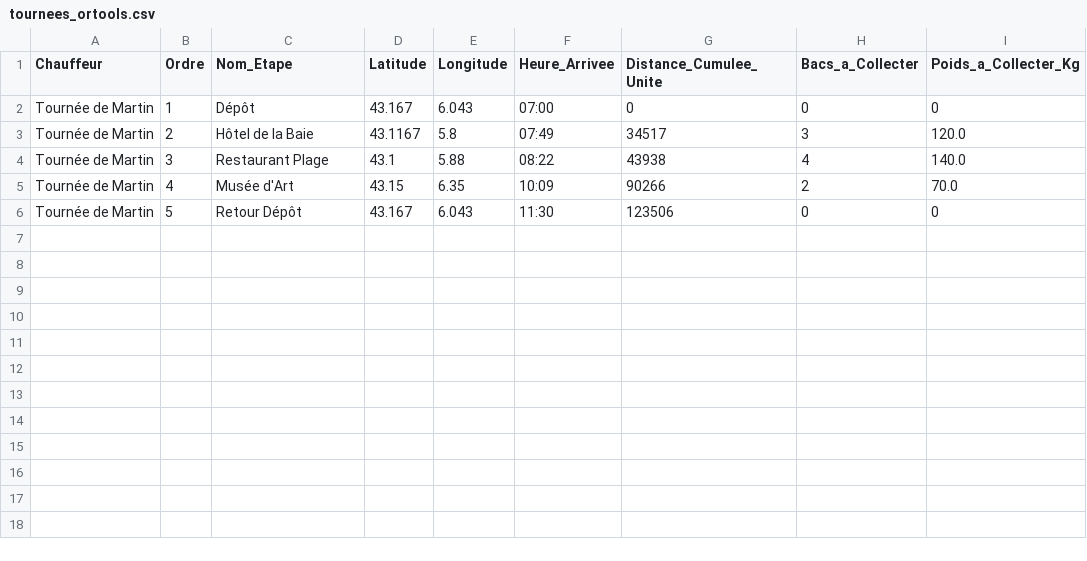
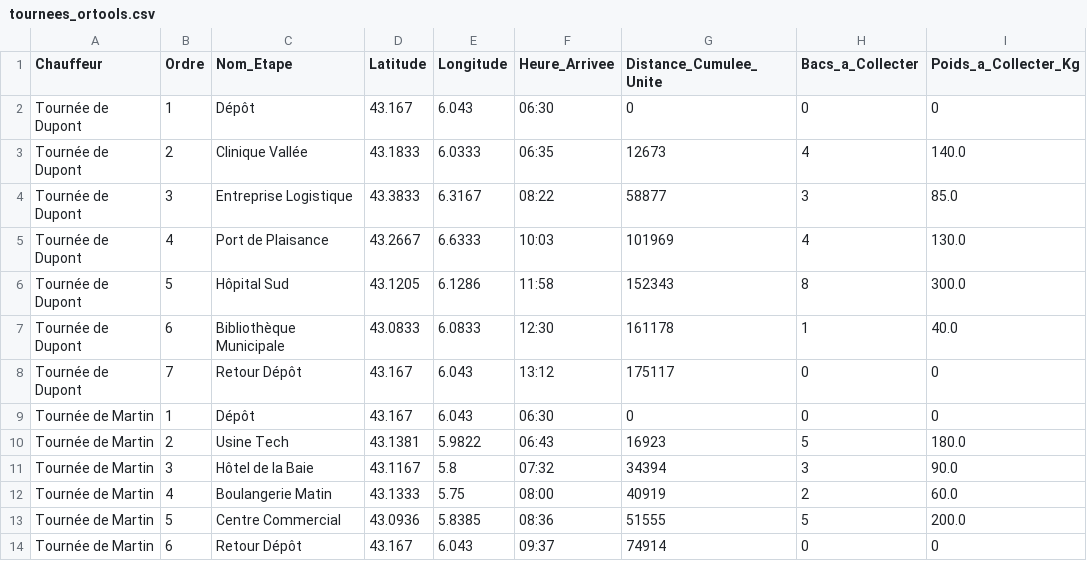
Before and after one commit to Tony83400/Garage-Week-Grp4, a CSV file: serveur/tournees_ortools.csv, drawn as a sheet.

```diff
--- a/serveur/tournees_ortools.csv
+++ b/serveur/tournees_ortools.csv
@@ -1,6 +1,14 @@
 Chauffeur,Ordre,Nom_Etape,Latitude,Longitude,Heure_Arrivee,Distance_Cumulee_Unite,Bacs_a_Collecter,Poids_a_Collecter_Kg
-Tournée de Martin,1,Dépôt,43.167,6.043,07:00,0,0,0
-Tournée de Martin,2,Hôtel de la Baie,43.1167,5.8,07:49,34517,3,120.0
-Tournée de Martin,3,Restaurant Plage,43.1,5.88,08:22,43938,4,140.0
-Tournée de Martin,4,Musée d'Art,43.15,6.35,10:09,90266,2,70.0
-Tournée de Martin,5,Retour Dépôt,43.167,6.043,11:30,123506,0,0
+Tournée de Dupont,1,Dépôt,43.167,6.043,06:30,0,0,0
+Tournée de Dupont,2,Clinique Vallée,43.1833,6.0333,06:35,12673,4,140.0
+Tournée de Dupont,3,Entreprise Logistique,43.3833,6.3167,08:22,58877,3,85.0
+Tournée de Dupont,4,Port de Plaisance,43.2667,6.6333,10:03,101969,4,130.0
+Tournée de Dupont,5,Hôpital Sud,43.1205,6.1286,11:58,152343,8,300.0
+Tournée de Dupont,6,Bibliothèque Municipale,43.0833,6.0833,12:30,161178,1,40.0
+Tournée de Dupont,7,Retour Dépôt,43.167,6.043,13:12,175117,0,0
+Tournée de Martin,1,Dépôt,43.167,6.043,06:30,0,0,0
+Tournée de Martin,2,Usine Tech,43.1381,5.9822,06:43,16923,5,180.0
+Tournée de Martin,3,Hôtel de la Baie,43.1167,5.8,07:32,34394,3,90.0
+Tournée de Martin,4,Boulangerie Matin,43.1333,5.75,08:00,40919,2,60.0
+Tournée de Martin,5,Centre Commercial,43.0936,5.8385,08:36,51555,5,200.0
+Tournée de Martin,6,Retour Dépôt,43.167,6.043,09:37,74914,0,0
```
Also changed, not shown: 3 other files.
